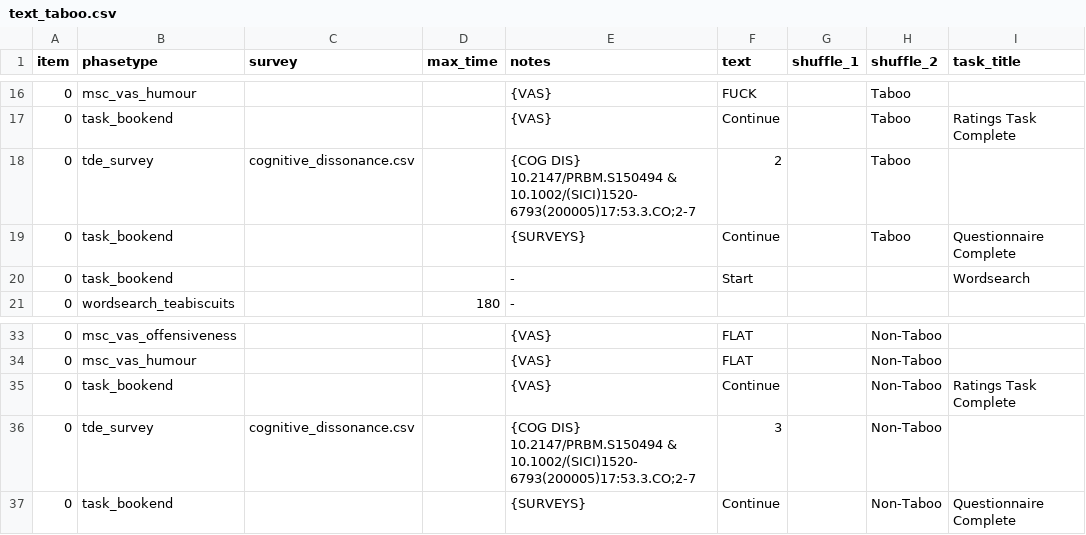
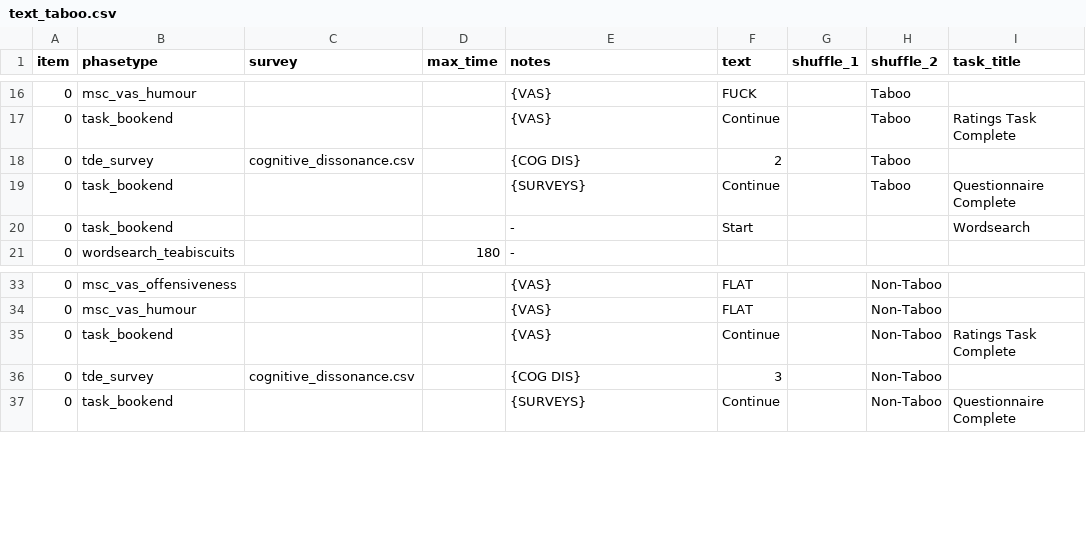
Before and after one commit to tdepsych/collector-experiments, a CSV file: User/Projects/msc_dissertation/text_taboo.csv, drawn as a sheet; only a part is shown, gaps mark what is left out; the diff names each change by its address in the sheet, - before the commit and + after, or states it on an @@ line.

```diff
--- a/User/Projects/msc_dissertation/text_taboo.csv
+++ b/User/Projects/msc_dissertation/text_taboo.csv
-E18 (notes): {COG DIS} 10.2147/PRBM.S150494 & 10.1002/(SICI)1520-6793(200005)17:53.3.CO;2-7
+E18 (notes): {COG DIS}
-E36 (notes): {COG DIS} 10.2147/PRBM.S150494 & 10.1002/(SICI)1520-6793(200005)17:53.3.CO;2-7
+E36 (notes): {COG DIS}
```
Also changed, not shown: User/Surveys/cognitive_dissonance.csv, 3 other files.
